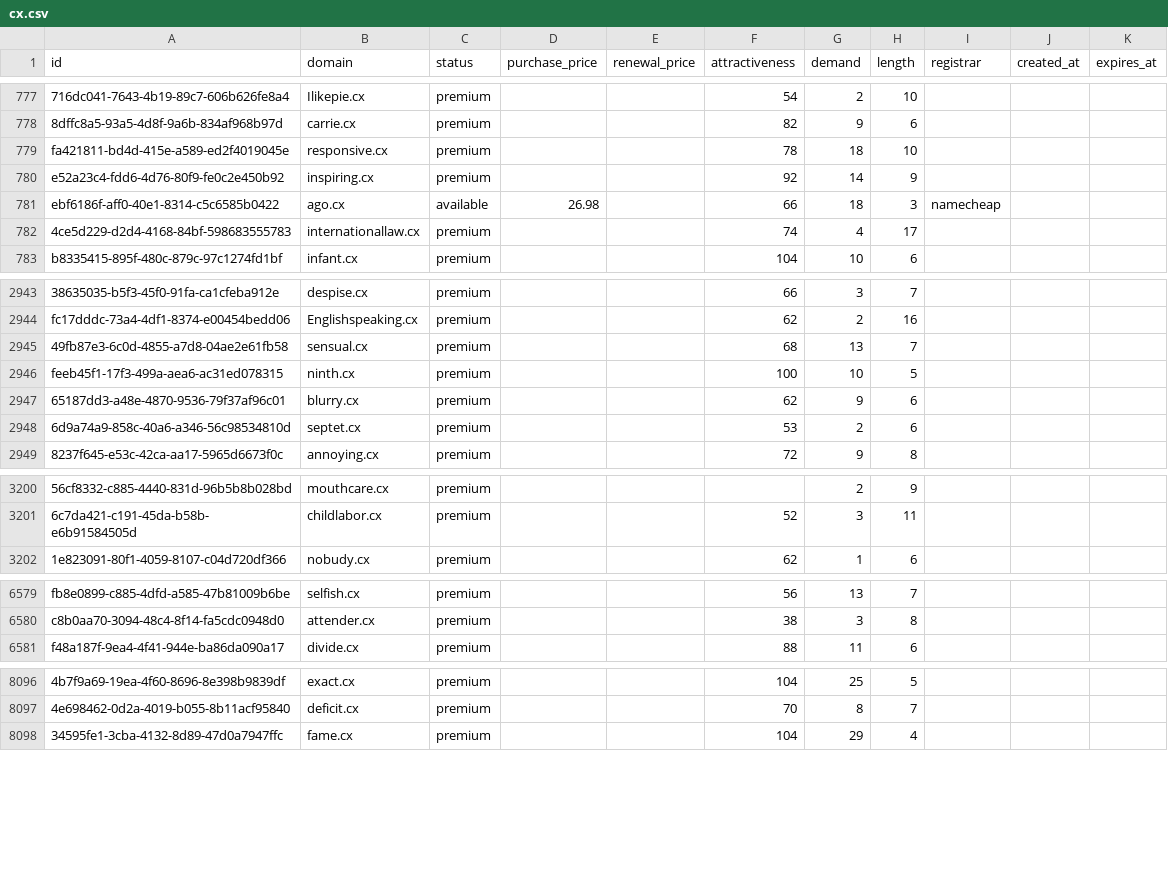
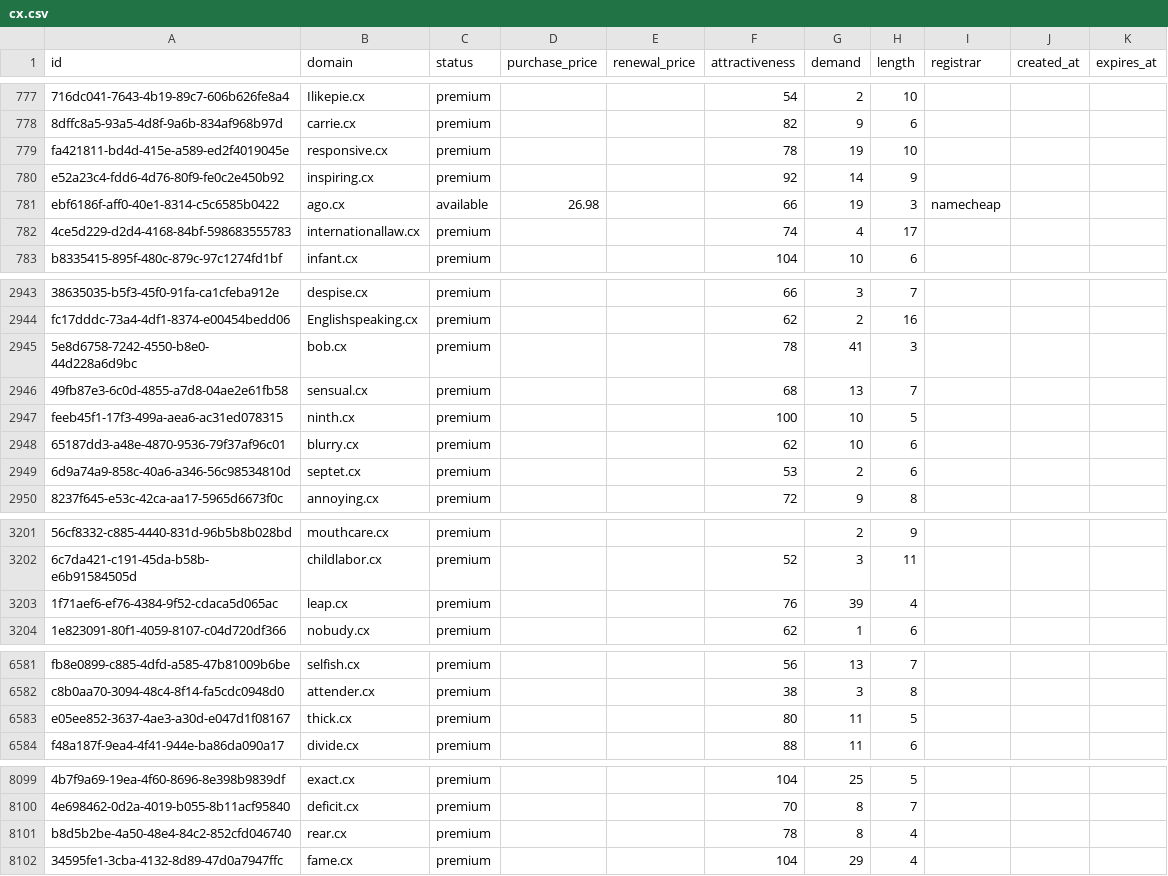
Before and after one commit to UniqueDomains/cx-oneword-domains, a CSV file: cx.csv, drawn as a sheet; only a part is shown, gaps mark what is left out; addresses are those after the commit; the diff covers the shown part only; the diff names each change by its address in the sheet, - before the commit and + after, or states it on an @@ line.

Commit message:
Domains update

```diff
--- a/cx.csv
+++ b/cx.csv
-G779 (demand): 18
+G779 (demand): 19
-G781 (demand): 18
+G781 (demand): 19
+row 2945: 5e8d6758-7242-4550-b8e0-44d228a6d9bc | bob.cx | premium |  |  | 78 | 41 | 3
-G2948 (demand): 9
+G2948 (demand): 10
+row 3203: 1f71aef6-ef76-4384-9f52-cdaca5d065ac | leap.cx | premium |  |  | 76 | 39 | 4
+row 6583: e05ee852-3637-4ae3-a30d-e047d1f08167 | thick.cx | premium |  |  | 80 | 11 | 5
+row 8101: b8d5b2be-4a50-48e4-84c2-852cfd046740 | rear.cx | premium |  |  | 78 | 8 | 4
```
Also changed, not shown: 148 edited cells elsewhere in this file, 4 other files.
